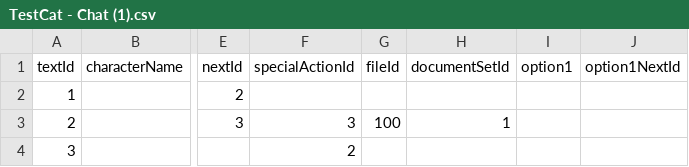
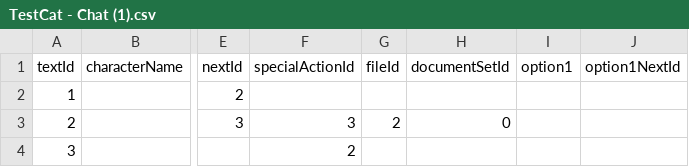
Before and after one commit to Shaxipoo/Hell-Cat, a CSV file: Hell-Cat/Assets/Tables/CatChapters/Test Cat/TestCat - Chat (1).csv, drawn as a sheet; only a part is shown, gaps mark what is left out; the diff names each change by its address in the sheet, - before the commit and + after, or states it on an @@ line.

```diff
--- a/Hell-Cat/Assets/Tables/CatChapters/Test Cat/TestCat - Chat (1).csv
+++ b/Hell-Cat/Assets/Tables/CatChapters/Test Cat/TestCat - Chat (1).csv
-G3 (fileId): 100
+G3 (fileId): 2
-H3 (documentSetId): 1
+H3 (documentSetId): 0
```
Also changed, not shown: 4 other files.
